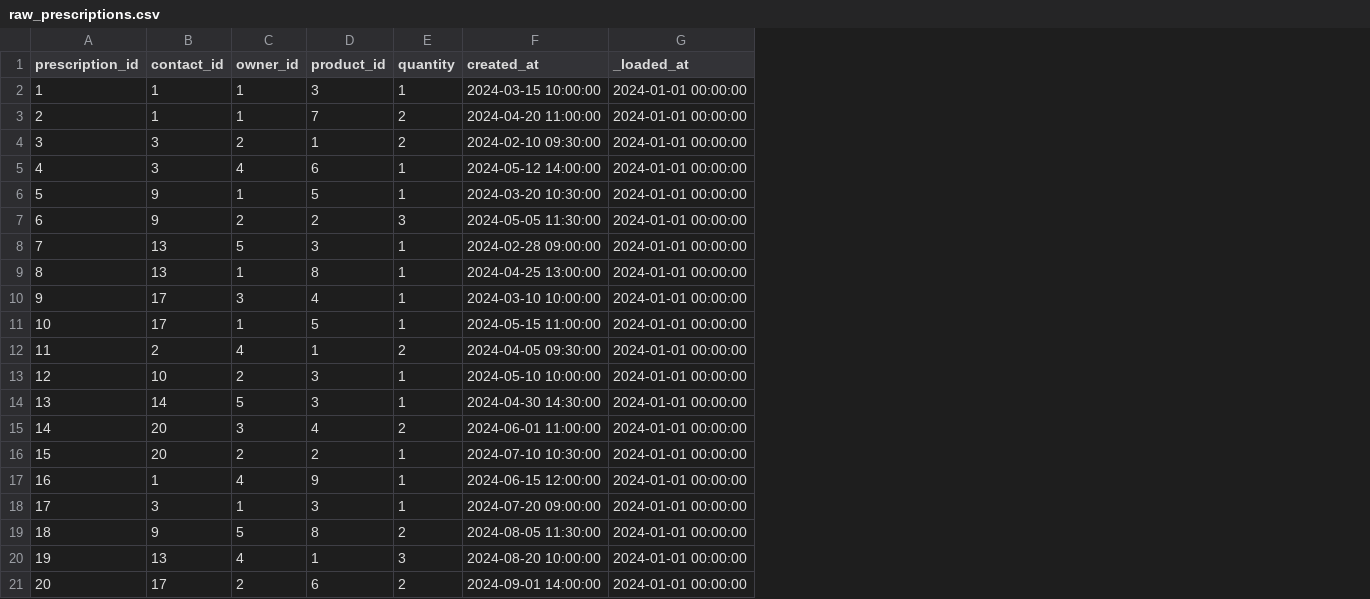
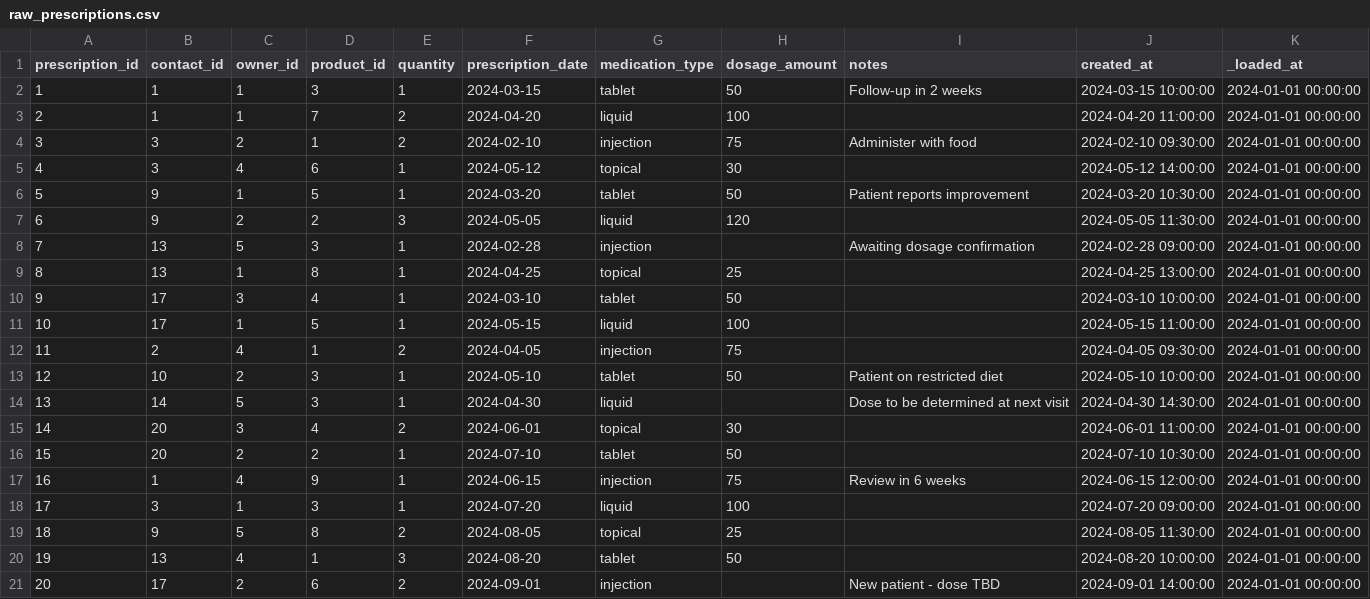
Before and after one commit to ThorstenWeberGER/dbt-training, a CSV file: excercises/seeds/raw_prescriptions.csv, drawn as a sheet; the diff names each change by its address in the sheet, - before the commit and + after, or states it on an @@ line.

```diff
--- a/excercises/seeds/raw_prescriptions.csv
+++ b/excercises/seeds/raw_prescriptions.csv
+column F (prescription_date), rows 2-21: 2024-03-15 | 2024-04-20 | 2024-02-10 | 2024-05-12 | 2024-03-20 | 2024-05-05 | 2024-02-28 | 2024-04-25 | 2024-03-10 | 2024-05-15 | 2024-04-05 | 2024-05-10 | 2024-04-30 | 2024-06-01 | 2024-07-10 | 2024-06-15 | 2024-07-20 | 2024-08-05 | 2024-08-20 | 2024-09-01
+column G (medication_type), rows 2-21: tablet | liquid | injection | topical | tablet | liquid | injection | topical | tablet | liquid | injection | tablet | liquid | topical | tablet | injection | liquid | topical | tablet | injection
+column H (dosage_amount), rows 2-20: 50 | 100 | 75 | 30 | 50 | 120 |  | 25 | 50 | 100 | 75 | 50 |  | 30 | 50 | 75 | 100 | 25 | 50
+column I (notes), rows 2-21: Follow-up in 2 weeks |  | Administer with food |  | Patient reports improvement |  | Awaiting dosage confirmation |  |  |  |  | Patient on restricted diet | Dose to be determined at next visit |  |  | Review in 6 weeks |  |  |  | New patient - dose TBD
```
Also changed, not shown: 3 other files.
